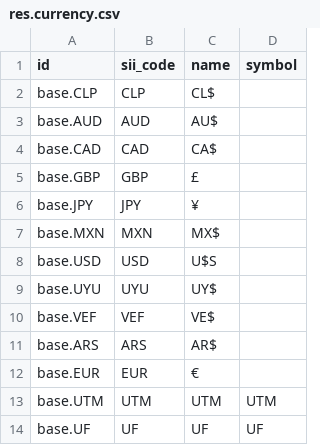
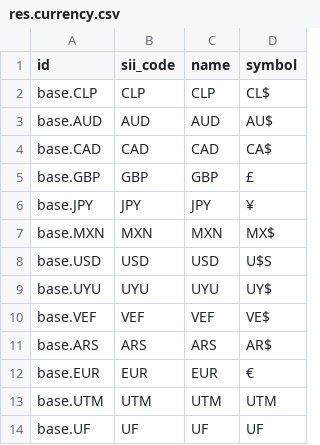
Before and after one commit to bmya/l10n-chile, a CSV file: l10n_cl_invoice/data/res.currency.csv, drawn as a sheet.

```diff
--- a/l10n_cl_invoice/data/res.currency.csv
+++ b/l10n_cl_invoice/data/res.currency.csv
@@ -1,13 +1,13 @@
 id,sii_code,name,symbol
-base.CLP,CLP,CL$
-base.AUD,AUD,AU$
-base.CAD,CAD,CA$
-base.GBP,GBP,£
-base.JPY,JPY,¥
-base.MXN,MXN,MX$
-base.USD,USD,U$S
-base.UYU,UYU,UY$
-base.VEF,VEF,VE$
-base.ARS,ARS,AR$
-base.EUR,EUR,€
+base.CLP,CLP,CLP,CL$
+base.AUD,AUD,AUD,AU$
+base.CAD,CAD,CAD,CA$
+base.GBP,GBP,GBP,£
+base.JPY,JPY,JPY,¥
+base.MXN,MXN,MXN,MX$
+base.USD,USD,USD,U$S
+base.UYU,UYU,UYU,UY$
+base.VEF,VEF,VEF,VE$
+base.ARS,ARS,ARS,AR$
+base.EUR,EUR,EUR,€
 base.UTM,UTM,UTM,UTM
```
Also changed, not shown: 5 other files.
